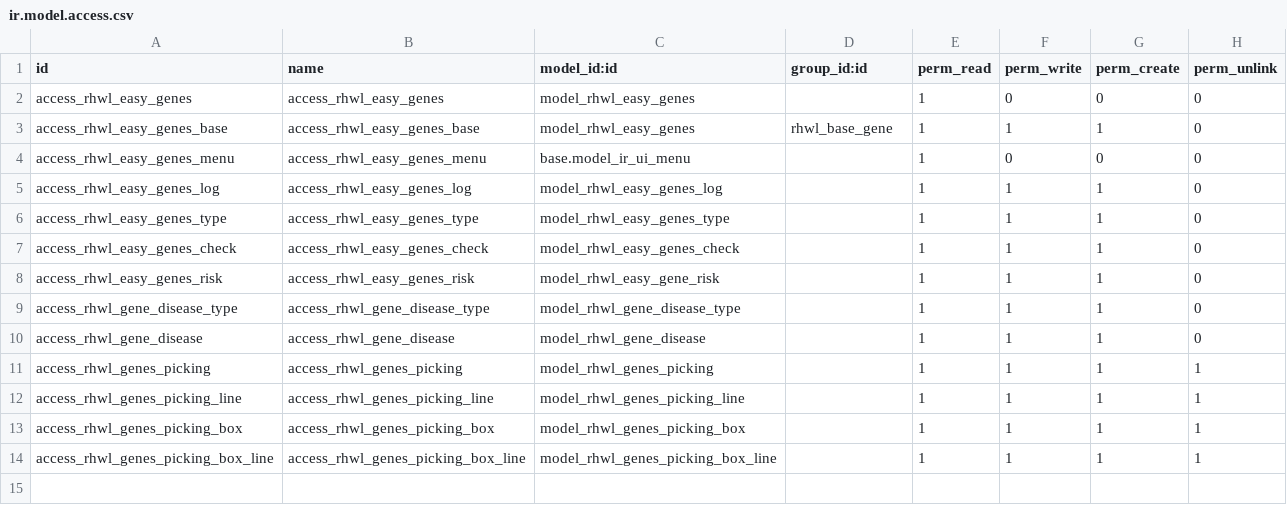
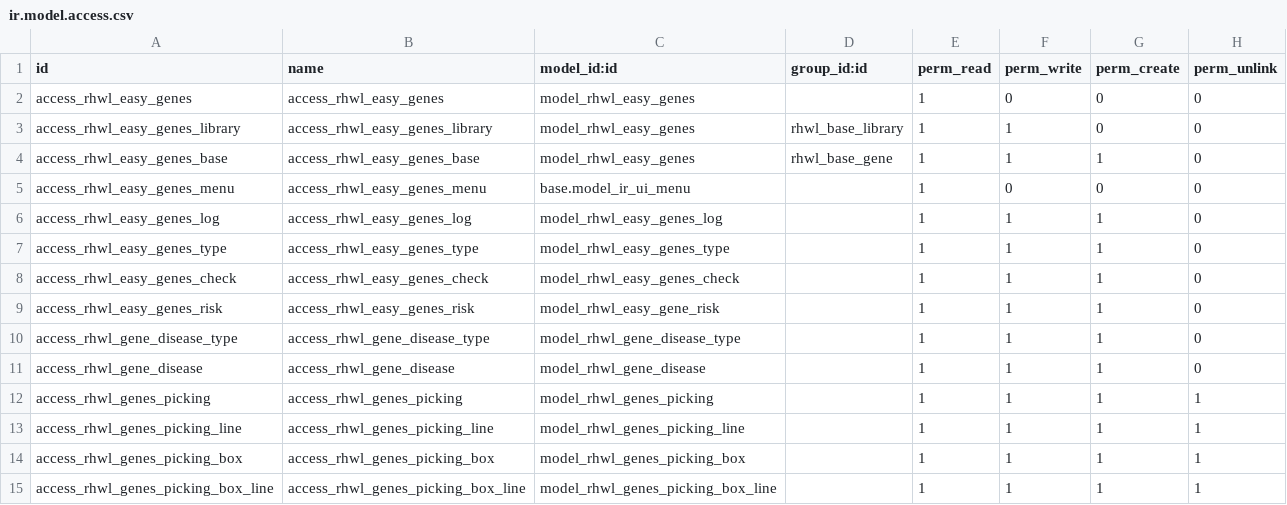
Before and after one commit to vnsofthe/odoo-dev, a CSV file: addons/rhwl_gene/security/ir.model.access.csv, drawn as a sheet; the diff names each change by its address in the sheet, - before the commit and + after, or states it on an @@ line.

```diff
--- a/addons/rhwl_gene/security/ir.model.access.csv
+++ b/addons/rhwl_gene/security/ir.model.access.csv
+row 3: access_rhwl_easy_genes_library | access_rhwl_easy_genes_library | model_rhwl_easy_genes | rhwl_base_library | 1 | 1 | 0 | 0
```
Also changed, not shown: 3 other files.
